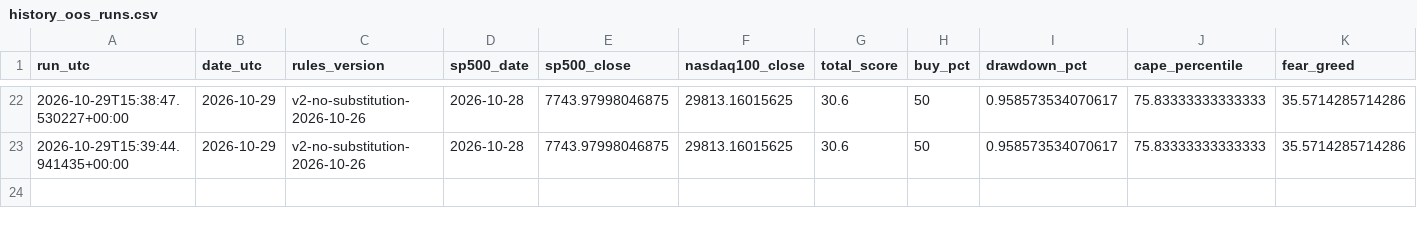
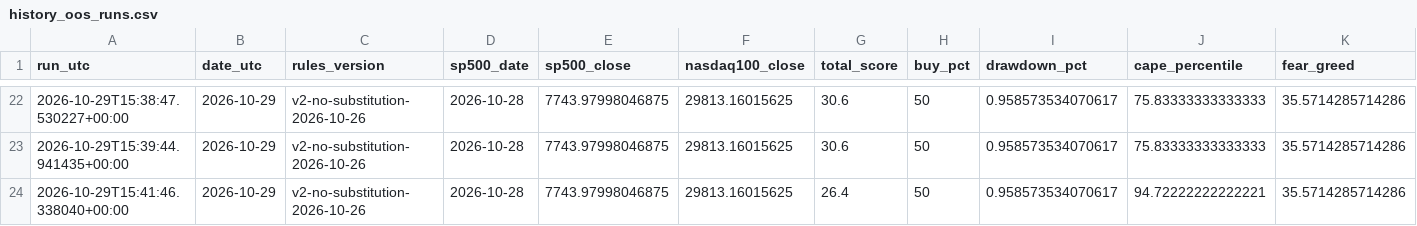
Before and after one commit to gozous/market-dca-assistant, a CSV file: docs/data/history_oos_runs.csv, drawn as a sheet; only a part is shown, gaps mark what is left out; rows hold the shown columns only; the diff names each change by its address in the sheet, - before the commit and + after, or states it on an @@ line.

```diff
--- a/docs/data/history_oos_runs.csv
+++ b/docs/data/history_oos_runs.csv
+row 24: 2026-10-29T15:41:46.338040+00:00 | 2026-10-29 | v2-no-substitution-2026-10-26 | 2026-10-28 | 7743.97998046875 | 29813.16015625 | 26.4 | 50 | 0.958573534070617 | 94.72222222222221 | 35.5714285714286
```
Also changed, not shown: docs/data/history.csv, 2 other files.
